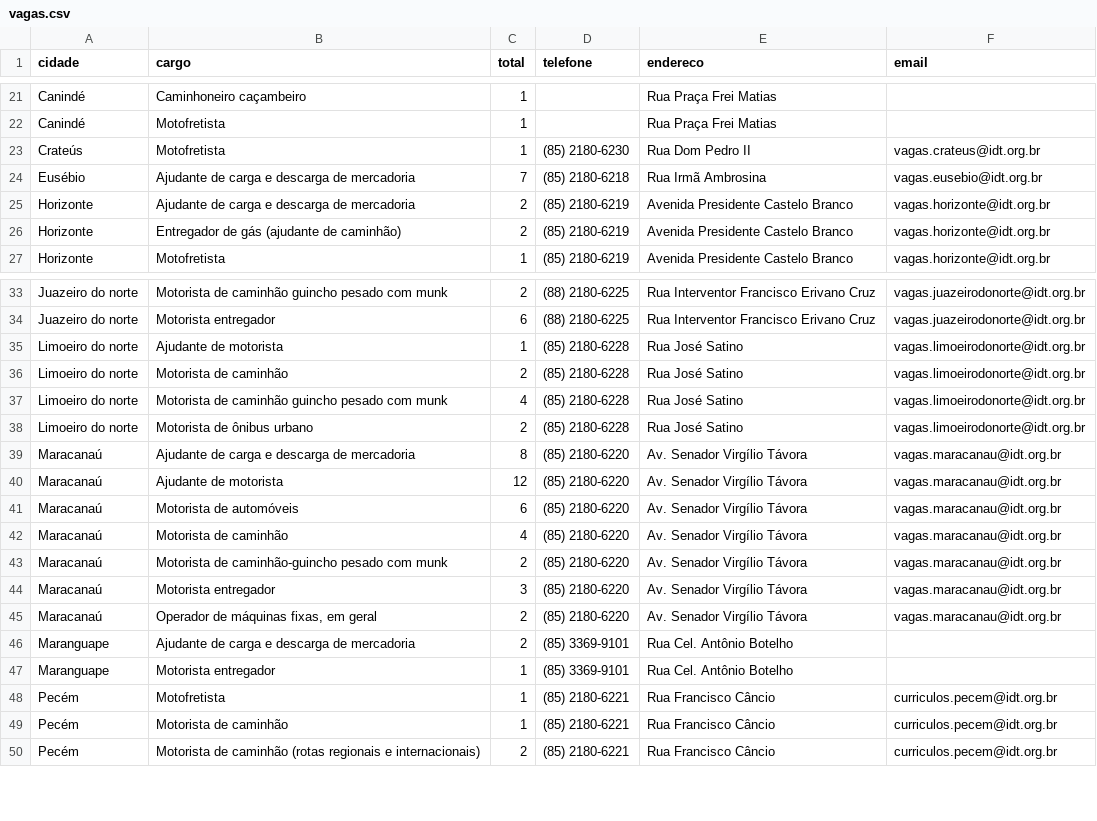
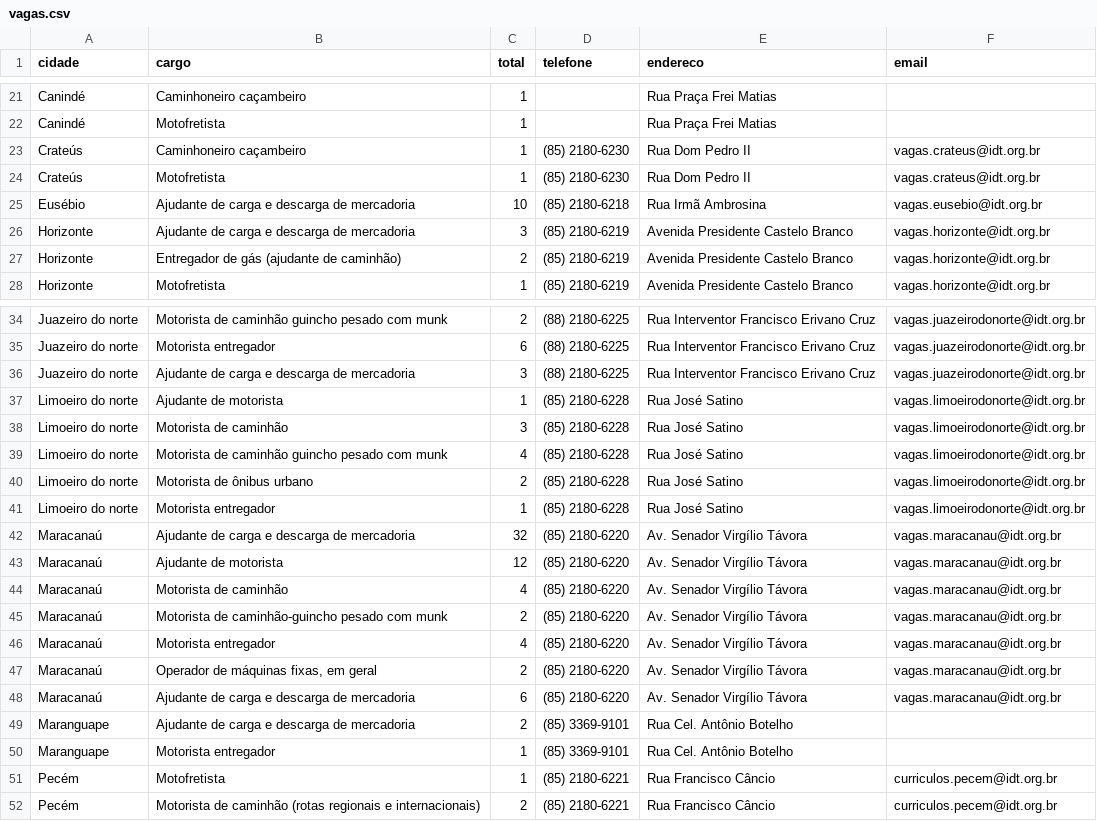
Before and after one commit to jfilhoempresarial-ops/tralienigena, a CSV file: vagas.csv, drawn as a sheet; only a part is shown, gaps mark what is left out; the diff covers the shown part only.

```diff
--- a/vagas.csv
+++ b/vagas.csv
@@ -22,5 +22,6 @@ Canindé,Caminhoneiro caçambeiro,1,,Rua Praça Frei Matias,
 Canindé,Motofretista,1,,Rua Praça Frei Matias,
+Crateús,Caminhoneiro caçambeiro,1,(85) 2180-6230,Rua Dom Pedro II,vagas.crateus@idt.org.br
 Crateús,Motofretista,1,(85) 2180-6230,Rua Dom Pedro II,vagas.crateus@idt.org.br
-Eusébio,Ajudante de carga e descarga de mercadoria,7,(85) 2180-6218,Rua Irmã Ambrosina,vagas.eusebio@idt.org.br
-Horizonte,Ajudante de carga e descarga de mercadoria,2,(85) 2180-6219,Avenida Presidente Castelo Branco,vagas.horizonte@idt.org.br
+Eusébio,Ajudante de carga e descarga de mercadoria,10,(85) 2180-6218,Rua Irmã Ambrosina,vagas.eusebio@idt.org.br
+Horizonte,Ajudante de carga e descarga de mercadoria,3,(85) 2180-6219,Avenida Presidente Castelo Branco,vagas.horizonte@idt.org.br
 Horizonte,Entregador de gás (ajudante de caminhão),2,(85) 2180-6219,Avenida Presidente Castelo Branco,vagas.horizonte@idt.org.br
@@ -34,13 +35,15 @@ Juazeiro do norte,Motorista de caminhão guincho pesado com munk,2,(88) 2180-622
 Juazeiro do norte,Motorista entregador,6,(88) 2180-6225,Rua Interventor Francisco Erivano Cruz,vagas.juazeirodonorte@idt.org.br
+Juazeiro do norte,Ajudante de carga e descarga de mercadoria,3,(88) 2180-6225,Rua Interventor Francisco Erivano Cruz,vagas.juazeirodonorte@idt.org.br
 Limoeiro do norte,Ajudante de motorista,1,(85) 2180-6228,Rua José Satino,vagas.limoeirodonorte@idt.org.br
-Limoeiro do norte,Motorista de caminhão,2,(85) 2180-6228,Rua José Satino,vagas.limoeirodonorte@idt.org.br
+Limoeiro do norte,Motorista de caminhão,3,(85) 2180-6228,Rua José Satino,vagas.limoeirodonorte@idt.org.br
 Limoeiro do norte,Motorista de caminhão guincho pesado com munk,4,(85) 2180-6228,Rua José Satino,vagas.limoeirodonorte@idt.org.br
 Limoeiro do norte,Motorista de ônibus urbano,2,(85) 2180-6228,Rua José Satino,vagas.limoeirodonorte@idt.org.br
-Maracanaú,Ajudante de carga e descarga de mercadoria,8,(85) 2180-6220,Av. Senador Virgílio Távora,vagas.maracanau@idt.org.br
+Limoeiro do norte,Motorista entregador,1,(85) 2180-6228,Rua José Satino,vagas.limoeirodonorte@idt.org.br
+Maracanaú,Ajudante de carga e descarga de mercadoria,32,(85) 2180-6220,Av. Senador Virgílio Távora,vagas.maracanau@idt.org.br
 Maracanaú,Ajudante de motorista,12,(85) 2180-6220,Av. Senador Virgílio Távora,vagas.maracanau@idt.org.br
-Maracanaú,Motorista de automóveis,6,(85) 2180-6220,Av. Senador Virgílio Távora,vagas.maracanau@idt.org.br
 Maracanaú,Motorista de caminhão,4,(85) 2180-6220,Av. Senador Virgílio Távora,vagas.maracanau@idt.org.br
 Maracanaú,Motorista de caminhão-guincho pesado com munk,2,(85) 2180-6220,Av. Senador Virgílio Távora,vagas.maracanau@idt.org.br
-Maracanaú,Motorista entregador,3,(85) 2180-6220,Av. Senador Virgílio Távora,vagas.maracanau@idt.org.br
+Maracanaú,Motorista entregador,4,(85) 2180-6220,Av. Senador Virgílio Távora,vagas.maracanau@idt.org.br
 Maracanaú,"Operador de máquinas fixas, em geral",2,(85) 2180-6220,Av. Senador Virgílio Távora,vagas.maracanau@idt.org.br
+Maracanaú,Ajudante de carga e descarga de mercadoria,6,(85) 2180-6220,Av. Senador Virgílio Távora,vagas.maracanau@idt.org.br
 Maranguape,Ajudante de carga e descarga de mercadoria,2,(85) 3369-9101,Rua Cel. Antônio Botelho,
@@ -48,3 +51,2 @@ Maranguape,Motorista entregador,1,(85) 3369-9101,Rua Cel. Antônio Botelho,
 Pecém,Motofretista,1,(85) 2180-6221,Rua Francisco Câncio,curriculos.pecem@idt.org.br
-Pecém,Motorista de caminhão,1,(85) 2180-6221,Rua Francisco Câncio,curriculos.pecem@idt.org.br
 Pecém,Motorista de caminhão (rotas regionais e internacionais),2,(85) 2180-6221,Rua Francisco Câncio,curriculos.pecem@idt.org.br
```
Also changed, not shown: 1 added row, 2 removed rows and 5 edited cells elsewhere in this file.
